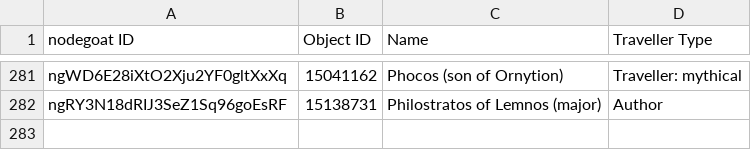
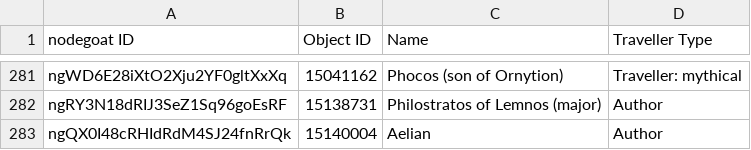
Before and after one commit to pyzmark/migmag, a CSV file: agents.csv, drawn as a sheet; only a part is shown, gaps mark what is left out.

```diff
--- a/agents.csv
+++ b/agents.csv
@@ -282 +282,2 @@ ngWD6E28iXtO2Xju2YF0gltXxXq,15041162,Phocos (son of Ornytion),Traveller: mythica
 ngRY3N18dRIJ3SeZ1Sq96goEsRF,15138731,Philostratos of Lemnos (major),Author
+ngQX0I48cRHIdRdM4SJ24fnRrQk,15140004,Aelian,Author
```
Also changed, not shown: mythjour.csv, textevid.csv, 5 other files.
